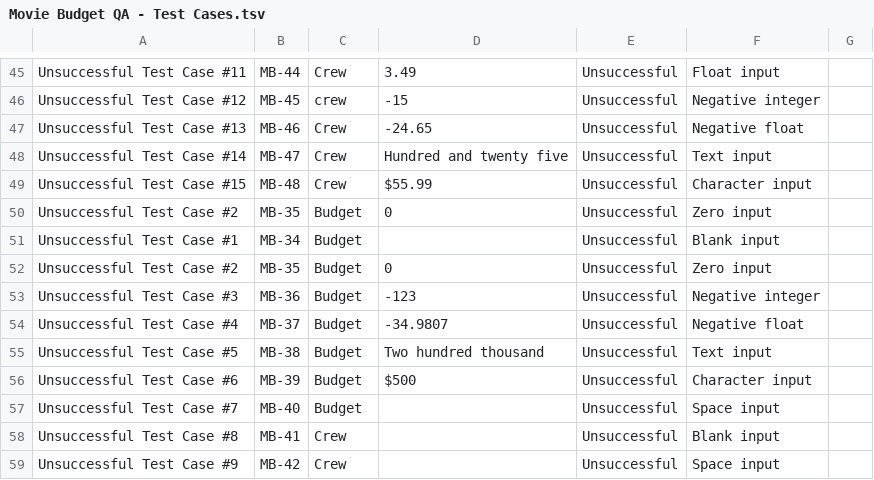
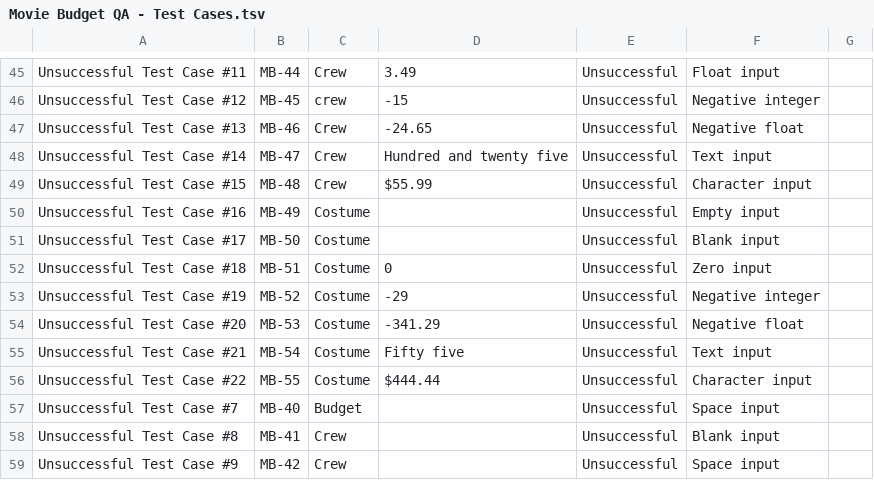
Before and after one commit to yulver-musa/QA_Portfolio, a TSV file: python_QA/Movie Budget QA - Test Cases.tsv, drawn as a sheet; only a part is shown, gaps mark what is left out.

Commit message:
Update Movie Budget QA - Test Cases.tsv

```diff
--- a/python_QA/Movie Budget QA - Test Cases.tsv
+++ b/python_QA/Movie Budget QA - Test Cases.tsv
@@ -49,9 +49,9 @@ Unsuccessful Test Case #14	MB-47	Crew	Hundred and twenty five	Unsuccessful	Text
 Unsuccessful Test Case #15	MB-48	Crew	$55.99	Unsuccessful	Character input	
-Unsuccessful Test Case #2	MB-35	Budget	0	Unsuccessful	Zero input	
-Unsuccessful Test Case #1	MB-34	Budget	""	Unsuccessful	Blank input	
-Unsuccessful Test Case #2	MB-35	Budget	0	Unsuccessful	Zero input	
-Unsuccessful Test Case #3	MB-36	Budget	-123 	Unsuccessful	Negative integer	
-Unsuccessful Test Case #4	MB-37	Budget	 -34.9807	Unsuccessful	Negative float	
-Unsuccessful Test Case #5	MB-38	Budget	Two hundred thousand	Unsuccessful	Text input	
-Unsuccessful Test Case #6	MB-39	Budget	$500	Unsuccessful	Character input	
+Unsuccessful Test Case #16	MB-49	Costume	""	Unsuccessful	Empty input	
+Unsuccessful Test Case #17	MB-50	Costume	" "	Unsuccessful	Blank input	
+Unsuccessful Test Case #18	MB-51	Costume	0	Unsuccessful	Zero input	
+Unsuccessful Test Case #19	MB-52	Costume	-29 	Unsuccessful	Negative integer	
+Unsuccessful Test Case #20	MB-53	Costume	 -341.29	Unsuccessful	Negative float	
+Unsuccessful Test Case #21	MB-54	Costume	Fifty five	Unsuccessful	Text input	
+Unsuccessful Test Case #22	MB-55	Costume	$444.44	Unsuccessful	Character input	
 Unsuccessful Test Case #7	MB-40	Budget	" "	Unsuccessful	Space input	
```
